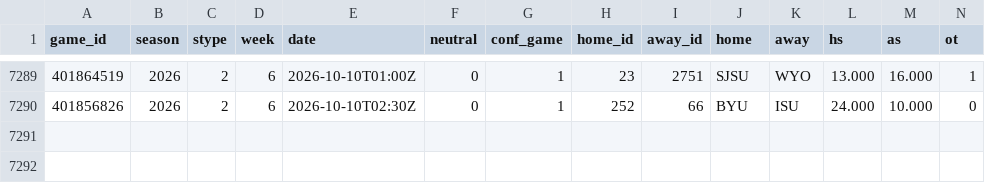
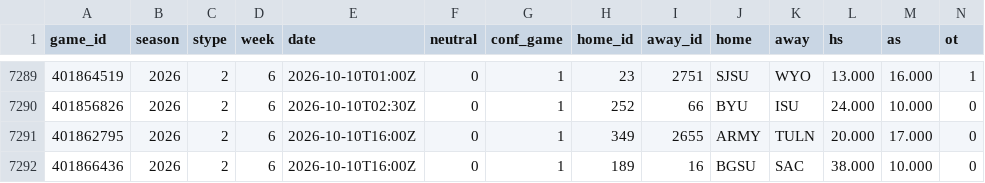
Before and after one commit to src16h/nfl-model, a CSV file: data/cfb/games.csv, drawn as a sheet; only a part is shown, gaps mark what is left out; rows hold the shown columns only; the diff names each change by its address in the sheet, - before the commit and + after, or states it on an @@ line.

```diff
--- a/data/cfb/games.csv
+++ b/data/cfb/games.csv
+row 7291: 401862795 | 2026 | 2 | 6 | 2026-10-10T16:00Z | 0 | 1 | 349 | 2655 | ARMY | TULN | 20.000 | 17.000 | 0
+row 7292: 401866436 | 2026 | 2 | 6 | 2026-10-10T16:00Z | 0 | 1 | 189 | 16 | BGSU | SAC | 38.000 | 10.000 | 0
```
Also changed, not shown: 4 other files.
